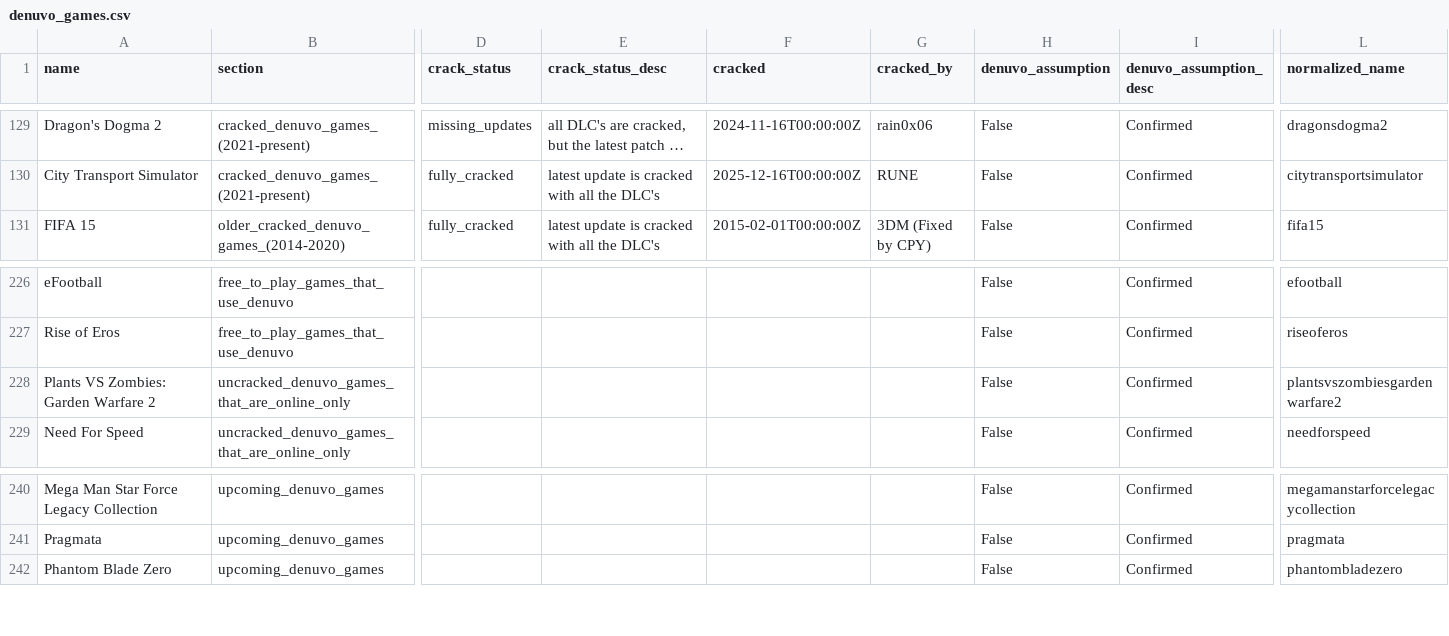
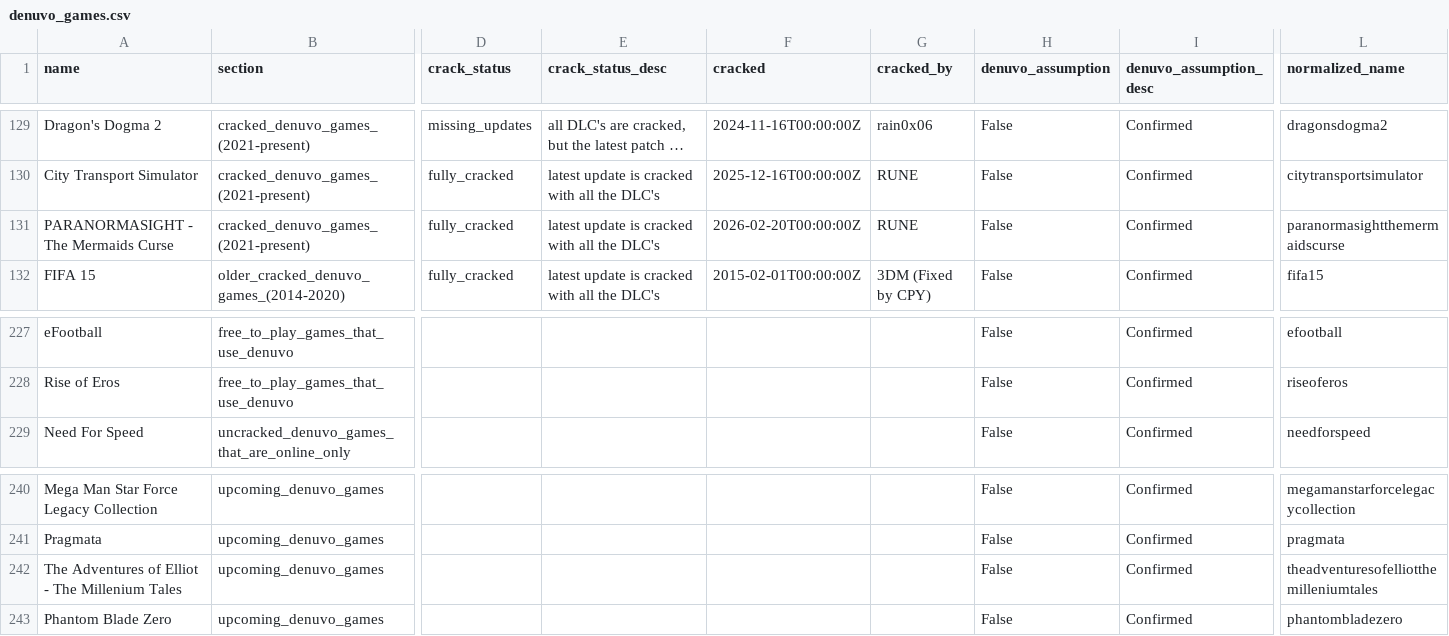
Before and after one commit to PorcoDio00033/denuvo-game-info, a CSV file: denuvo_games.csv, drawn as a sheet; only a part is shown, gaps mark what is left out; long unchanged cells end in …; removed rows and columns are numbered as before the commit, all else as after; rows hold the shown columns only; the diff covers the shown part only; the diff names each change by its address in the sheet, - before the commit and + after, or states it on an @@ line.

```diff
--- a/denuvo_games.csv
+++ b/denuvo_games.csv
+row 131: PARANORMASIGHT - The Mermaids Curse | cracked_denuvo_games_(2021-present) | fully_cracked | latest update is cracked with all the DLC's | 2026-02-20T00:00:00Z | RUNE | False | Confirmed | paranormasightthemermaidscurse
-row 228: Plants VS Zombies: Garden Warfare 2 | uncracked_denuvo_games_that_are_online_only |  |  |  |  | False | Confirmed | plantsvszombiesgardenwarfare2
+row 242: The Adventures of Elliot - The Millenium Tales | upcoming_denuvo_games |  |  |  |  | False | Confirmed | theadventuresofelliotthemilleniumtales
```
Also changed, not shown: 5 added rows and 5 removed rows elsewhere in this file, 1 other file.
